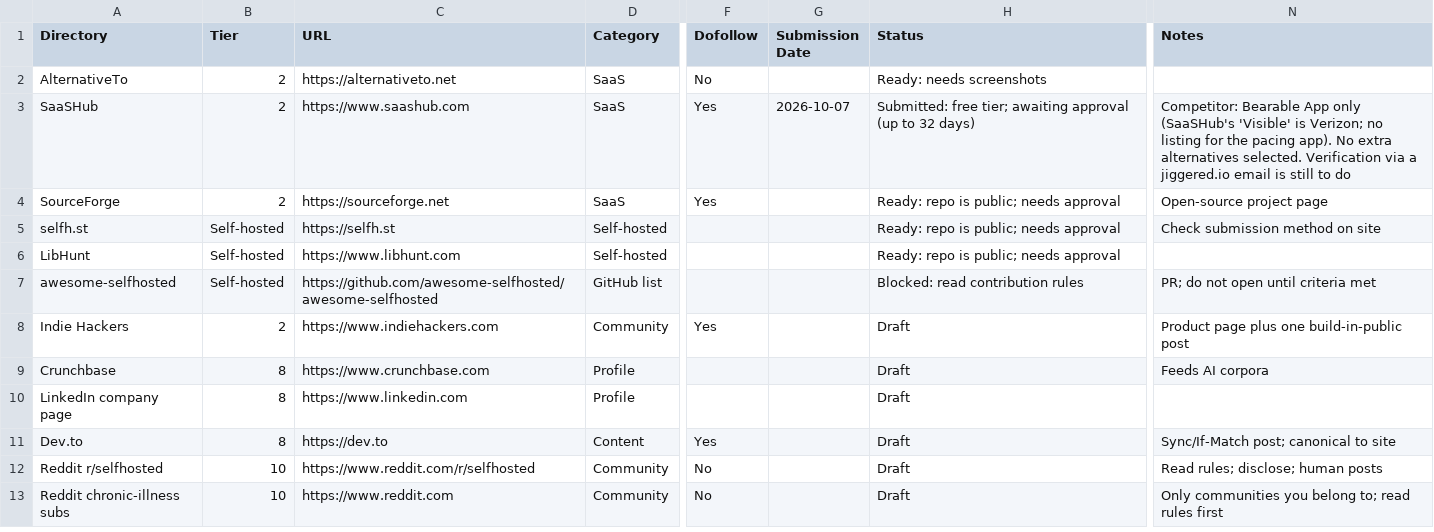
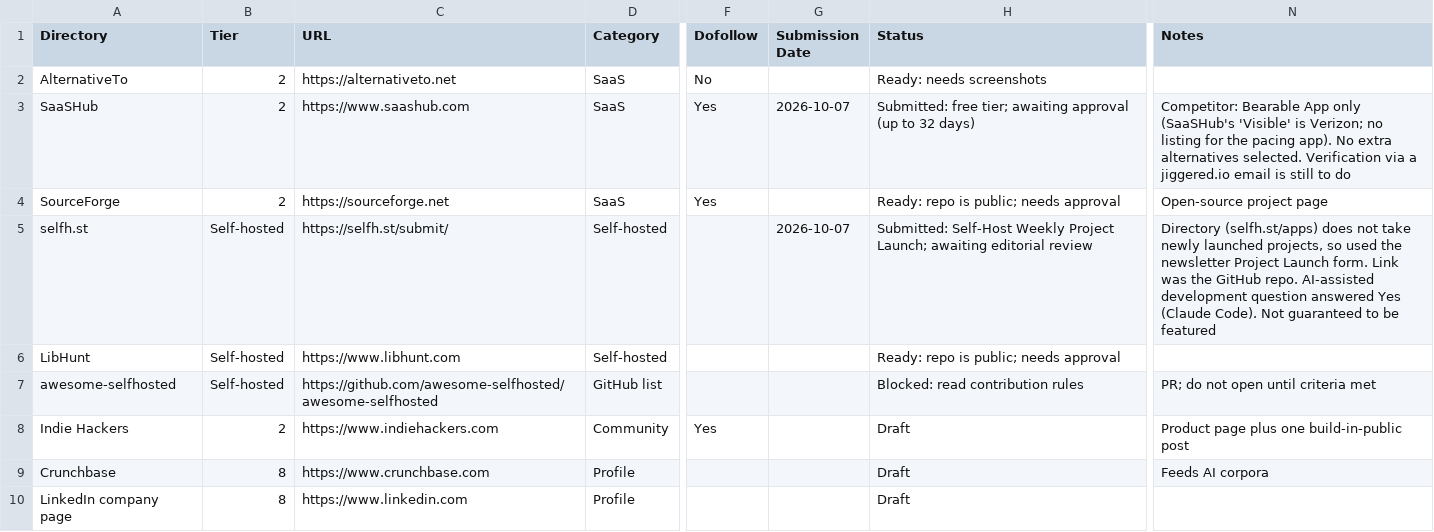
Before and after one commit to eyupio/jiggered, a CSV file: docs/marketing/directory-tracker.csv, drawn as a sheet; only a part is shown, gaps mark what is left out; the shorter side is filled out with more unchanged rows; the diff names each change by its address in the sheet, - before the commit and + after, or states it on an @@ line.

```diff
--- a/docs/marketing/directory-tracker.csv
+++ b/docs/marketing/directory-tracker.csv
-C5 (URL): https://selfh.st
+C5 (URL): https://selfh.st/submit/
-G5 (Submission Date): (empty)
+G5 (Submission Date): 2026-10-07
-H5 (Status): Ready: repo is public; needs approval
+H5 (Status): Submitted: Self-Host Weekly Project Launch; awaiting editorial review
-N5 (Notes): Check submission method on site
+N5 (Notes): Directory (selfh.st/apps) does not take newly launched projects, so used the newsletter Project Launch form. Link was the GitHub repo. AI-assisted development question answered Yes (Claude Code). Not guaranteed to be featured
```
